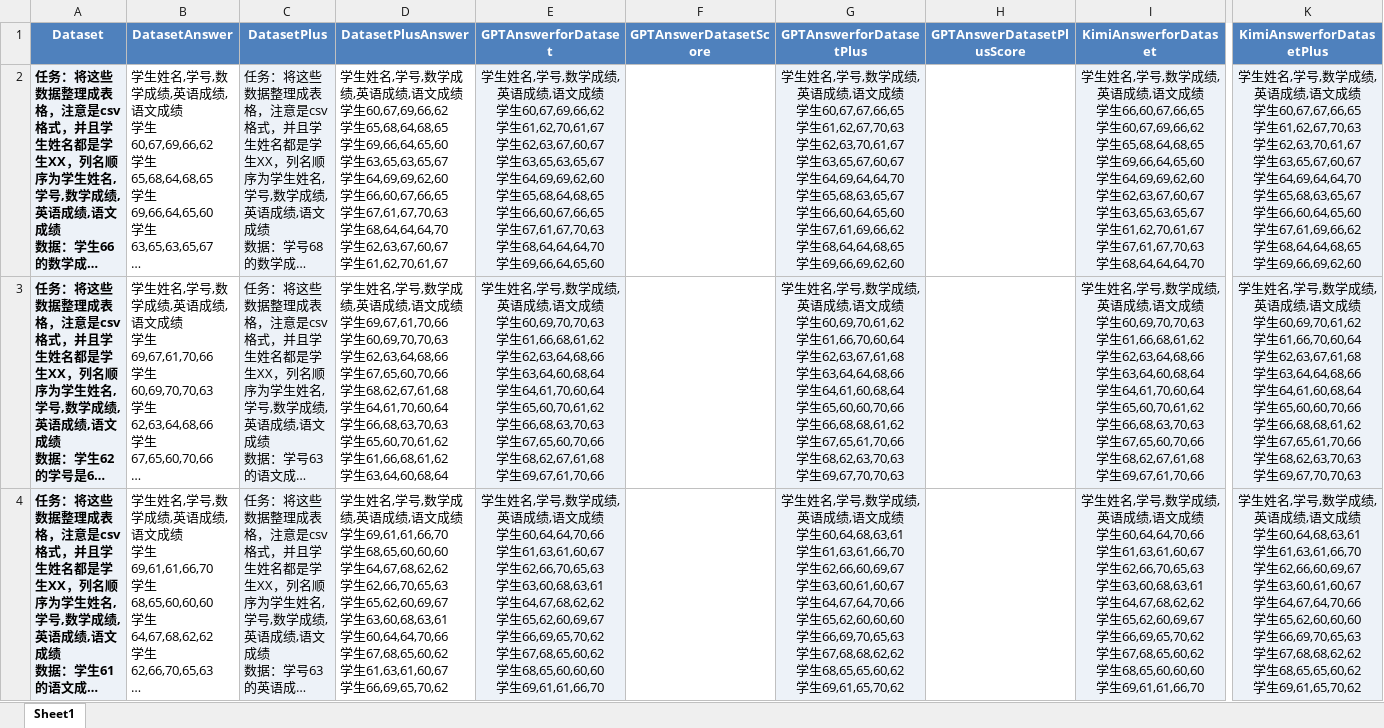
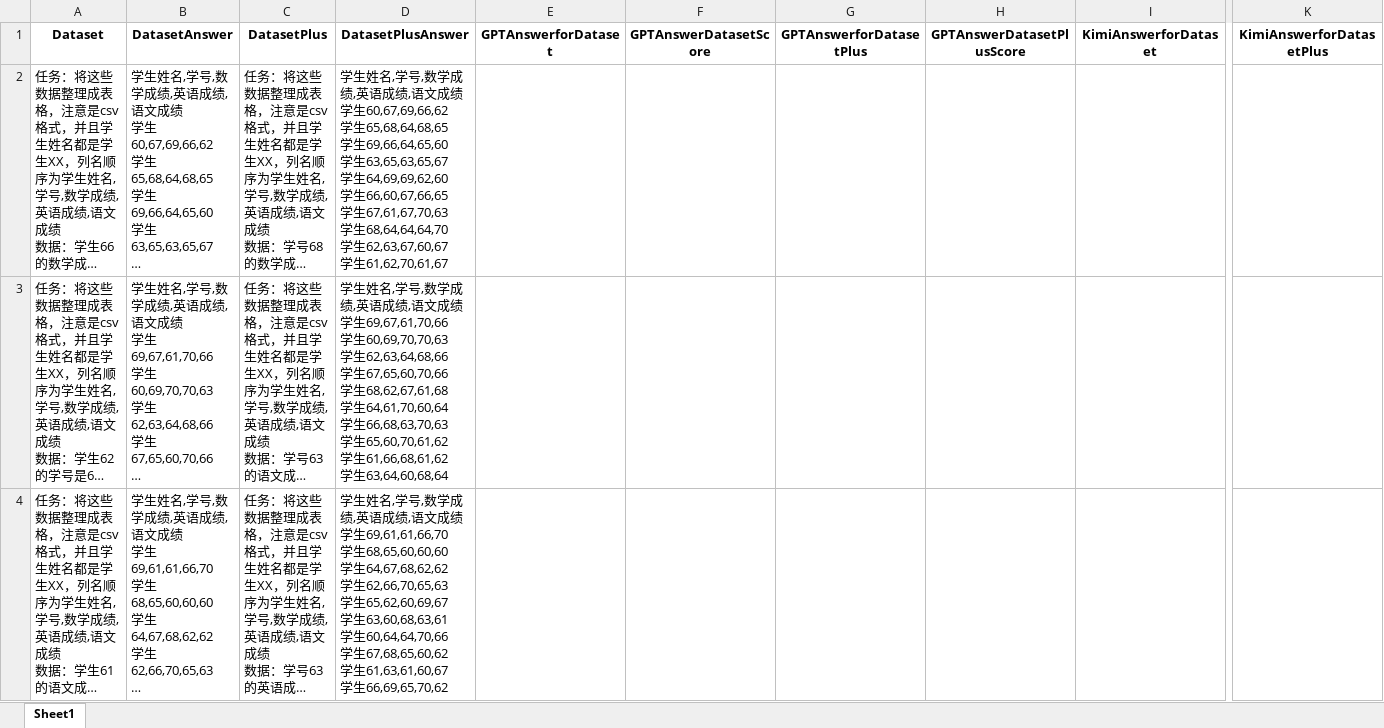
Before and after one commit to ChoCoo1/Attack, an Excel workbook: DatasetExcel.xlsx, sheet Sheet1, drawn as a sheet; only a part is shown, gaps mark what is left out; long unchanged cells end in …; values as stored, in another font and other column widths than the file's, no borders; ↵ is a line break in a cell; the diff covers the shown part only; the diff names each change by its address in the sheet, - before the commit and + after, or states it on an @@ line.

```diff
--- a/DatasetExcel.xlsx (sheet Sheet1)
+++ b/DatasetExcel.xlsx (sheet Sheet1)
@@ A1:K1 fill: #4F81BD → none, text colour: #FFFFFF → black @@
@@ A2:A4 fill: #EDF2F8 → none, bold: on → off @@
-C2:C4 fill: #EDF2F8
+C2:C4 fill: none
-E2 (GPTAnswerforDataset): 学生姓名,学号,数学成绩,英语成绩,语文成绩 ↵ 学生60,67,69,66,62 ↵ 学生61,62,70,61,67 ↵ 学生62,63,67,60,67 ↵ 学生63,65,63,65,67 ↵ 学生64,69,69,62,60 ↵ 学生65,68,64,68,65 ↵ 学生66,60,67,66,65 ↵ 学生67,61,67,70,63 ↵ 学生68,64,64,64,70 ↵ 学生69,66,64,65,60
+E2 (GPTAnswerforDataset): (empty)
-E2:E4 fill: #EDF2F8
+E2:E4 fill: none
-G2 (GPTAnswerforDatasetPlus): 学生姓名,学号,数学成绩,英语成绩,语文成绩 ↵ 学生60,67,67,66,65 ↵ 学生61,62,67,70,63 ↵ 学生62,63,70,61,67 ↵ 学生63,65,67,60,67 ↵ 学生64,69,64,64,70 ↵ 学生65,68,63,65,67 ↵ 学生66,60,64,65,60 ↵ 学生67,61,69,66,62 ↵ 学生68,64,64,68,65 ↵ 学生69,66,69,62,60
+G2 (GPTAnswerforDatasetPlus): (empty)
-G2:G4 fill: #EDF2F8
+G2:G4 fill: none
-I2 (KimiAnswerforDataset): 学生姓名,学号,数学成绩,英语成绩,语文成绩 ↵ 学生66,60,67,66,65 ↵ 学生60,67,69,66,62 ↵ 学生65,68,64,68,65 ↵ 学生69,66,64,65,60 ↵ 学生64,69,69,62,60 ↵ 学生62,63,67,60,67 ↵ 学生63,65,63,65,67 ↵ 学生61,62,70,61,67 ↵ 学生67,61,67,70,63 ↵ 学生68,64,64,64,70
+I2 (KimiAnswerforDataset): (empty)
-I2:I4 fill: #EDF2F8
+I2:I4 fill: none
-K2 (KimiAnswerforDatasetPlus): 学生姓名,学号,数学成绩,英语成绩,语文成绩 ↵ 学生60,67,67,66,65 ↵ 学生61,62,67,70,63 ↵ 学生62,63,70,61,67 ↵ 学生63,65,67,60,67 ↵ 学生64,69,64,64,70 ↵ 学生65,68,63,65,67 ↵ 学生66,60,64,65,60 ↵ 学生67,61,69,66,62 ↵ 学生68,64,64,68,65 ↵ 学生69,66,69,62,60
+K2 (KimiAnswerforDatasetPlus): (empty)
-K2:K4 fill: #EDF2F8
+K2:K4 fill: none
-E3 (GPTAnswerforDataset): 学生姓名,学号,数学成绩,英语成绩,语文成绩 ↵ 学生60,69,70,70,63 ↵ 学生61,66,68,61,62 ↵ 学生62,63,64,68,66 ↵ 学生63,64,60,68,64 ↵ 学生64,61,70,60,64 ↵ 学生65,60,70,61,62 ↵ 学生66,68,63,70,63 ↵ 学生67,65,60,70,66 ↵ 学生68,62,67,61,68 ↵ 学生69,67,61,70,66
+E3 (GPTAnswerforDataset): (empty)
-G3 (GPTAnswerforDatasetPlus): 学生姓名,学号,数学成绩,英语成绩,语文成绩 ↵ 学生60,69,70,61,62 ↵ 学生61,66,70,60,64 ↵ 学生62,63,67,61,68 ↵ 学生63,64,64,68,66 ↵ 学生64,61,60,68,64 ↵ 学生65,60,60,70,66 ↵ 学生66,68,68,61,62 ↵ 学生67,65,61,70,66 ↵ 学生68,62,63,70,63 ↵ 学生69,67,70,70,63
+G3 (GPTAnswerforDatasetPlus): (empty)
-I3 (KimiAnswerforDataset): 学生姓名,学号,数学成绩,英语成绩,语文成绩 ↵ 学生60,69,70,70,63 ↵ 学生61,66,68,61,62 ↵ 学生62,63,64,68,66 ↵ 学生63,64,60,68,64 ↵ 学生64,61,70,60,64 ↵ 学生65,60,70,61,62 ↵ 学生66,68,63,70,63 ↵ 学生67,65,60,70,66 ↵ 学生68,62,67,61,68 ↵ 学生69,67,61,70,66
+I3 (KimiAnswerforDataset): (empty)
-K3 (KimiAnswerforDatasetPlus): 学生姓名,学号,数学成绩,英语成绩,语文成绩 ↵ 学生60,69,70,61,62 ↵ 学生61,66,70,60,64 ↵ 学生62,63,67,61,68 ↵ 学生63,64,64,68,66 ↵ 学生64,61,60,68,64 ↵ 学生65,60,60,70,66 ↵ 学生66,68,68,61,62 ↵ 学生67,65,61,70,66 ↵ 学生68,62,63,70,63 ↵ 学生69,67,70,70,63
+K3 (KimiAnswerforDatasetPlus): (empty)
-E4 (GPTAnswerforDataset): 学生姓名,学号,数学成绩,英语成绩,语文成绩 ↵ 学生60,64,64,70,66 ↵ 学生61,63,61,60,67 ↵ 学生62,66,70,65,63 ↵ 学生63,60,68,63,61 ↵ 学生64,67,68,62,62 ↵ 学生65,62,60,69,67 ↵ 学生66,69,65,70,62 ↵ 学生67,68,65,60,62 ↵ 学生68,65,60,60,60 ↵ 学生69,61,61,66,70
+E4 (GPTAnswerforDataset): (empty)
-G4 (GPTAnswerforDatasetPlus): 学生姓名,学号,数学成绩,英语成绩,语文成绩 ↵ 学生60,64,68,63,61 ↵ 学生61,63,61,66,70 ↵ 学生62,66,60,69,67 ↵ 学生63,60,61,60,67 ↵ 学生64,67,64,70,66 ↵ 学生65,62,60,60,60 ↵ 学生66,69,70,65,63 ↵ 学生67,68,68,62,62 ↵ 学生68,65,65,60,62 ↵ 学生69,61,65,70,62
+G4 (GPTAnswerforDatasetPlus): (empty)
-I4 (KimiAnswerforDataset): 学生姓名,学号,数学成绩,英语成绩,语文成绩 ↵ 学生60,64,64,70,66 ↵ 学生61,63,61,60,67 ↵ 学生62,66,70,65,63 ↵ 学生63,60,68,63,61 ↵ 学生64,67,68,62,62 ↵ 学生65,62,60,69,67 ↵ 学生66,69,65,70,62 ↵ 学生67,68,65,60,62 ↵ 学生68,65,60,60,60 ↵ 学生69,61,61,66,70
+I4 (KimiAnswerforDataset): (empty)
-K4 (KimiAnswerforDatasetPlus): 学生姓名,学号,数学成绩,英语成绩,语文成绩 ↵ 学生60,64,68,63,61 ↵ 学生61,63,61,66,70 ↵ 学生62,66,60,69,67 ↵ 学生63,60,61,60,67 ↵ 学生64,67,64,70,66 ↵ 学生65,62,60,60,60 ↵ 学生66,69,70,65,63 ↵ 学生67,68,68,62,62 ↵ 学生68,65,65,60,62 ↵ 学生69,61,65,70,62
+K4 (KimiAnswerforDatasetPlus): (empty)
```
Also changed, not shown: 192 edited cells and cell formats elsewhere in this sheet, 6 other files.
